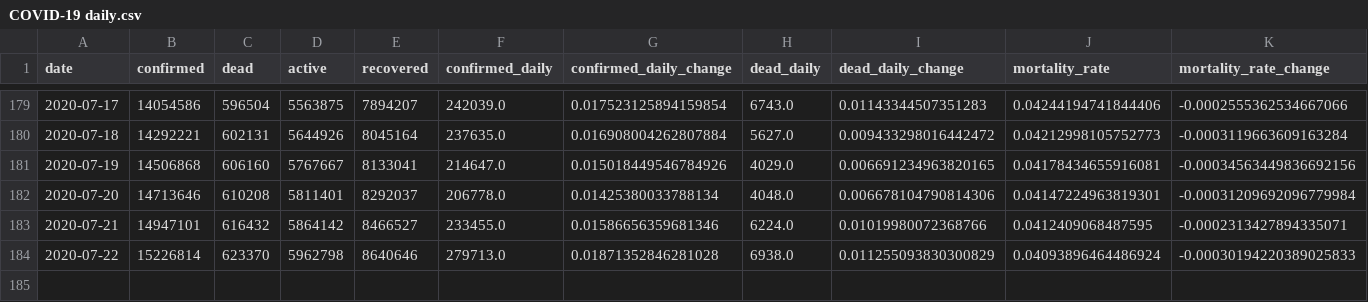
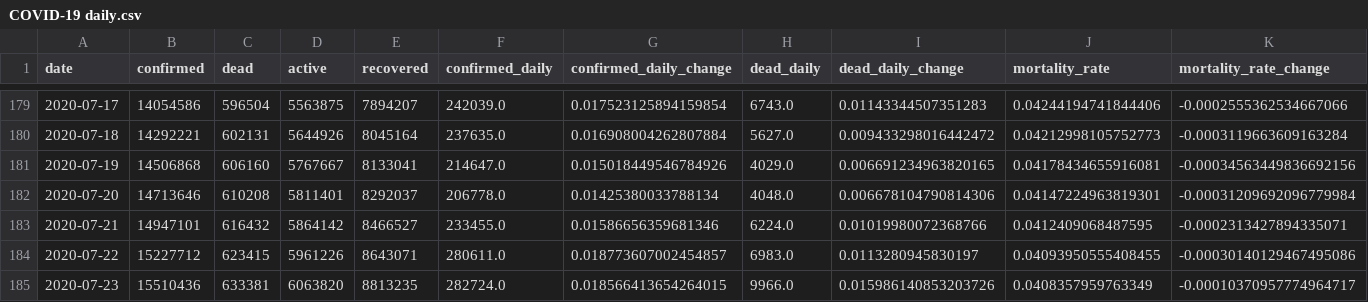
Before and after one commit to Eladweller/COVID-19-worldwide-analysis, a CSV file: data/COVID-19 daily.csv, drawn as a sheet; only a part is shown, gaps mark what is left out.

```diff
--- a/data/COVID-19 daily.csv
+++ b/data/COVID-19 daily.csv
@@ -183,2 +183,3 @@ date,confirmed,dead,active,recovered,confirmed_daily,confirmed_daily_change,dead
 2020-07-21,14947101,616432,5864142,8466527,233455.0,0.01586656359681346,6224.0,0.01019980072368766,0.0412409068487595,-0.0002313427894335071
-2020-07-22,15226814,623370,5962798,8640646,279713.0,0.01871352846281028,6938.0,0.011255093830300829,0.04093896464486924,-0.00030194220389025833
+2020-07-22,15227712,623415,5961226,8643071,280611.0,0.018773607002454857,6983.0,0.0113280945830197,0.04093950555408455,-0.00030140129467495086
+2020-07-23,15510436,633381,6063820,8813235,282724.0,0.018566413654264015,9966.0,0.015986140853203726,0.0408357959763349,-0.00010370957774964717
```
Also changed, not shown: data/time_series_covid19_confirmed_global.csv, data/time_series_covid19_deaths_global.csv, 43 other files.
